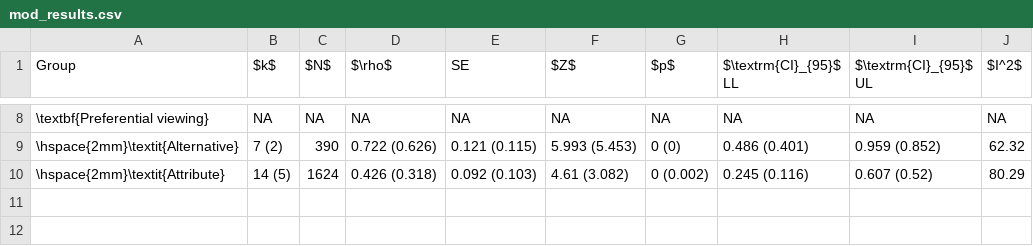
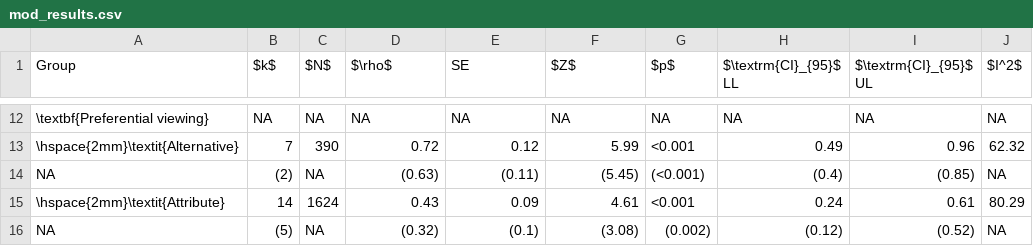
Before and after one commit to jacoborquin/emma, a CSV file: tables/mod_results.csv, drawn as a sheet; only a part is shown, gaps mark what is left out; the diff covers the shown part only.

```diff
--- a/tables/mod_results.csv
+++ b/tables/mod_results.csv
@@ -8,3 +12,5 @@ Group,$k$,$N$,$\rho$,SE,$Z$,$p$,$\textrm{CI}_{95}$ LL,$\textrm{CI}_{95}$ UL,$I^2
 \textbf{Preferential viewing},NA,NA,NA,NA,NA,NA,NA,NA,NA
-\hspace{2mm}\textit{Alternative},7 (2),390,0.722 (0.626),0.121 (0.115),5.993 (5.453),0 (0),0.486 (0.401),0.959 (0.852),62.32
-\hspace{2mm}\textit{Attribute},14 (5),1624,0.426 (0.318),0.092 (0.103),4.61 (3.082),0 (0.002),0.245 (0.116),0.607 (0.52),80.29
+\hspace{2mm}\textit{Alternative},7,390,0.72,0.12,5.99,<0.001,0.49,0.96,62.32
+NA,(2),NA,(0.63),(0.11),(5.45),(<0.001),(0.4),(0.85),NA
+\hspace{2mm}\textit{Attribute},14,1624,0.43,0.09,4.61,<0.001,0.24,0.61,80.29
+NA,(5),NA,(0.32),(0.1),(3.08),(0.002),(0.12),(0.52),NA
```
Also changed, not shown: 4 added rows and 28 edited cells elsewhere in this file, tables/main_results.csv, 8 other files.
